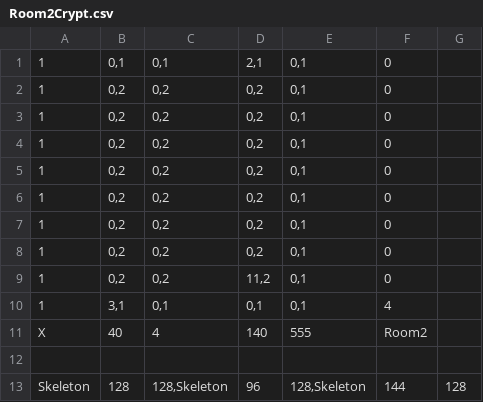
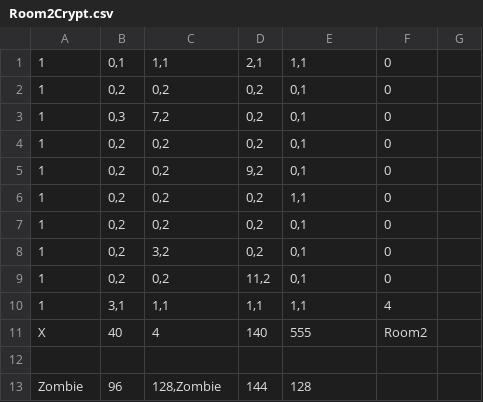
Before and after one commit to Crystal-Methods/Dauntlet, a CSV file: Dauntlet/Dauntlet/Dauntlet/Dauntlet/Rooms/Room2Crypt.csv, drawn as a sheet.

```diff
--- a/Dauntlet/Dauntlet/Dauntlet/Dauntlet/Rooms/Room2Crypt.csv
+++ b/Dauntlet/Dauntlet/Dauntlet/Dauntlet/Rooms/Room2Crypt.csv
@@ -1,13 +1,13 @@
-1;0,1;0,1;2,1;0,1;0
+1;0,1;1,1;2,1;1,1;0
 1;0,2;0,2;0,2;0,1;0
+1;0,3;7,2;0,2;0,1;0
 1;0,2;0,2;0,2;0,1;0
+1;0,2;0,2;9,2;0,1;0
+1;0,2;0,2;0,2;1,1;0
 1;0,2;0,2;0,2;0,1;0
-1;0,2;0,2;0,2;0,1;0
-1;0,2;0,2;0,2;0,1;0
-1;0,2;0,2;0,2;0,1;0
-1;0,2;0,2;0,2;0,1;0
+1;0,2;3,2;0,2;0,1;0
 1;0,2;0,2;11,2;0,1;0
-1;3,1;0,1;0,1;0,1;4
+1;3,1;1,1;1,1;1,1;4
 X;40;4;140;555;Room2
 
-Skeleton;128;128,Skeleton;96;128,Skeleton;144;128
+Zombie;96;128,Zombie;144;128
```
Also changed, not shown: Dauntlet/Dauntlet/Dauntlet/Dauntlet/Rooms/MausoleumRoom.csv, Dauntlet/Dauntlet/Dauntlet/Dauntlet/Rooms/Room2.csv, 4 other files.
